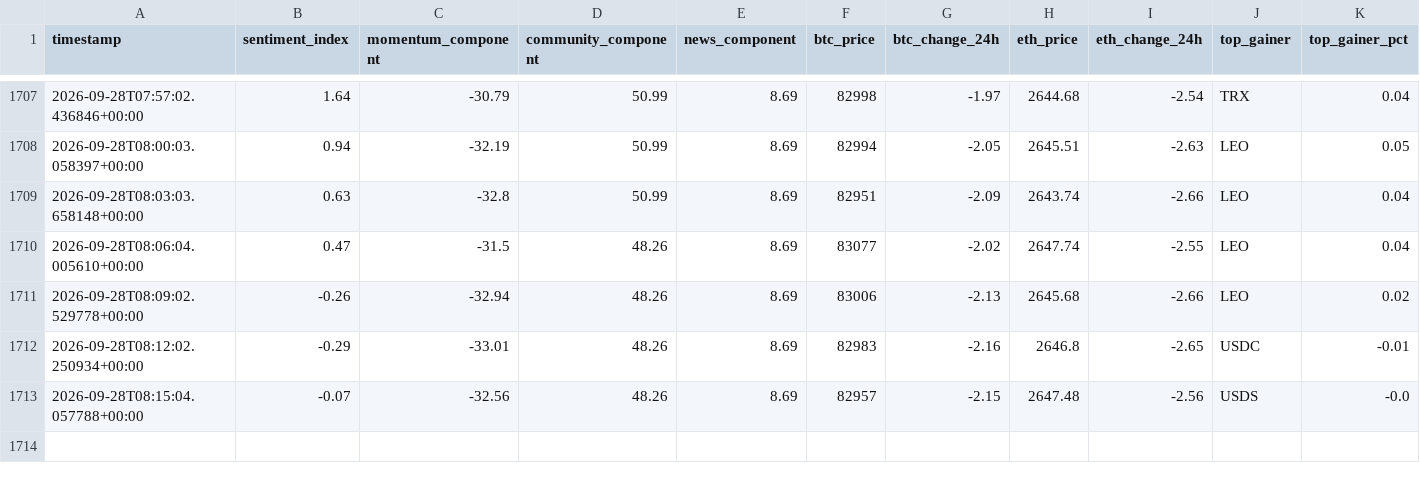
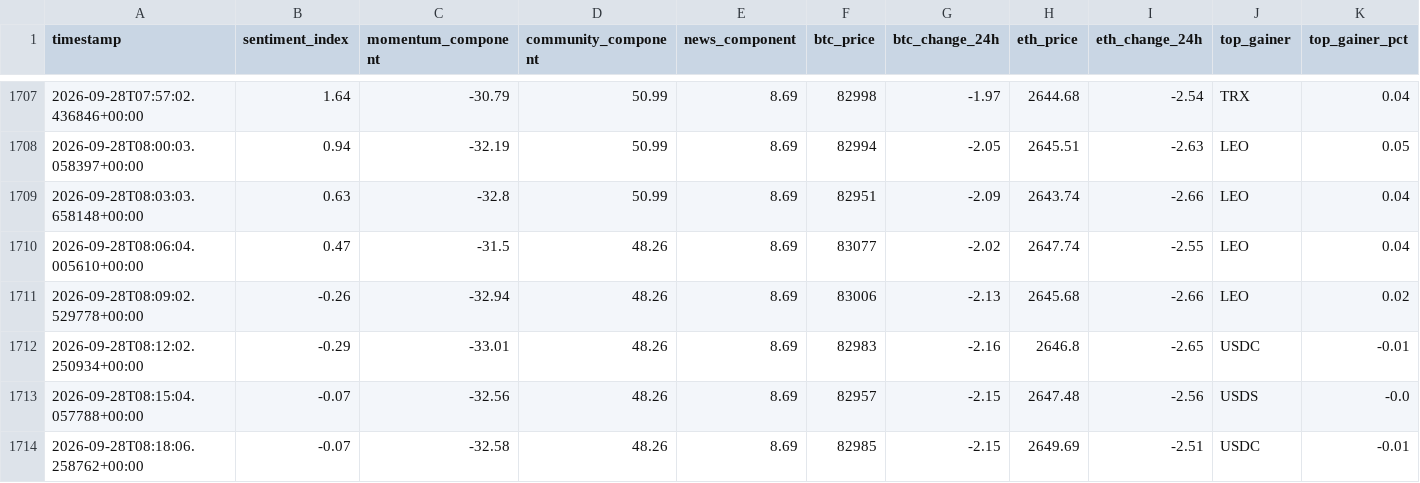
Before and after one commit to nyandajr/global-crypto-sentiment, a CSV file: data/sentiment_history.csv, drawn as a sheet; only a part is shown, gaps mark what is left out; rows hold the shown columns only; the diff names each change by its address in the sheet, - before the commit and + after, or states it on an @@ line.

Commit message:
data: crypto sentiment bearish -0.07 | BTC $82,985 (-2.15%) | top: USDC -0.01%

```diff
--- a/data/sentiment_history.csv
+++ b/data/sentiment_history.csv
+row 1714: 2026-09-28T08:18:06.258762+00:00 | -0.07 | -32.58 | 48.26 | 8.69 | 82985 | -2.15 | 2649.69 | -2.51 | USDC | -0.01
```
Also changed, not shown: 1 other file.
